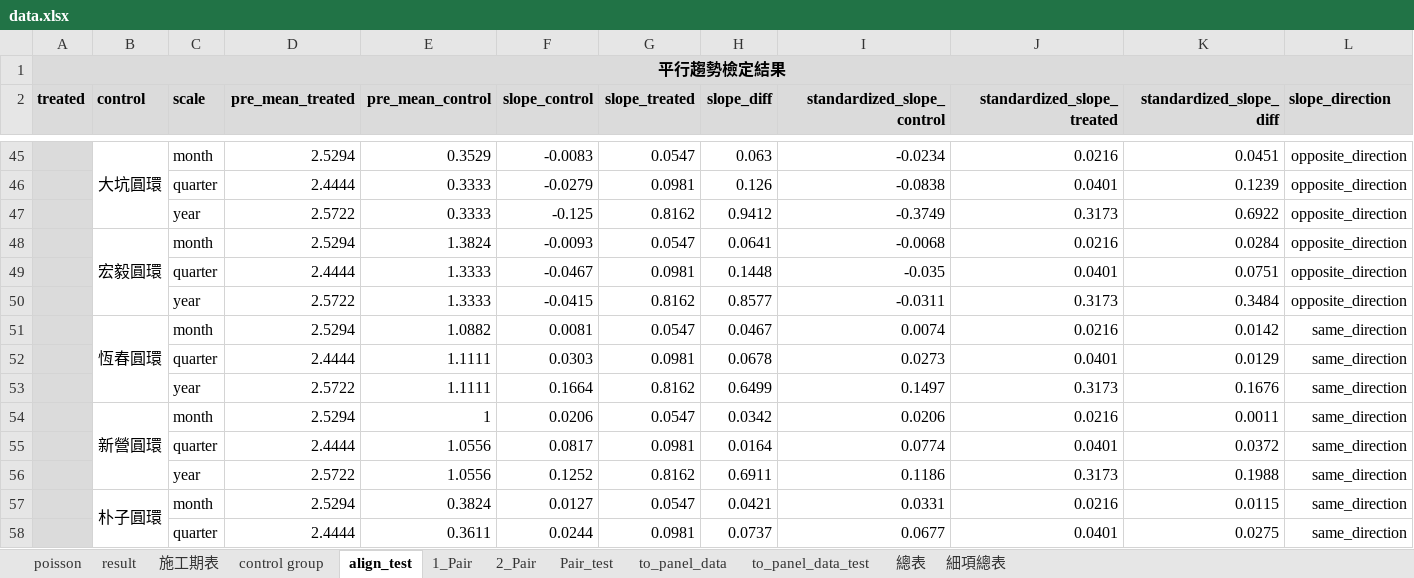
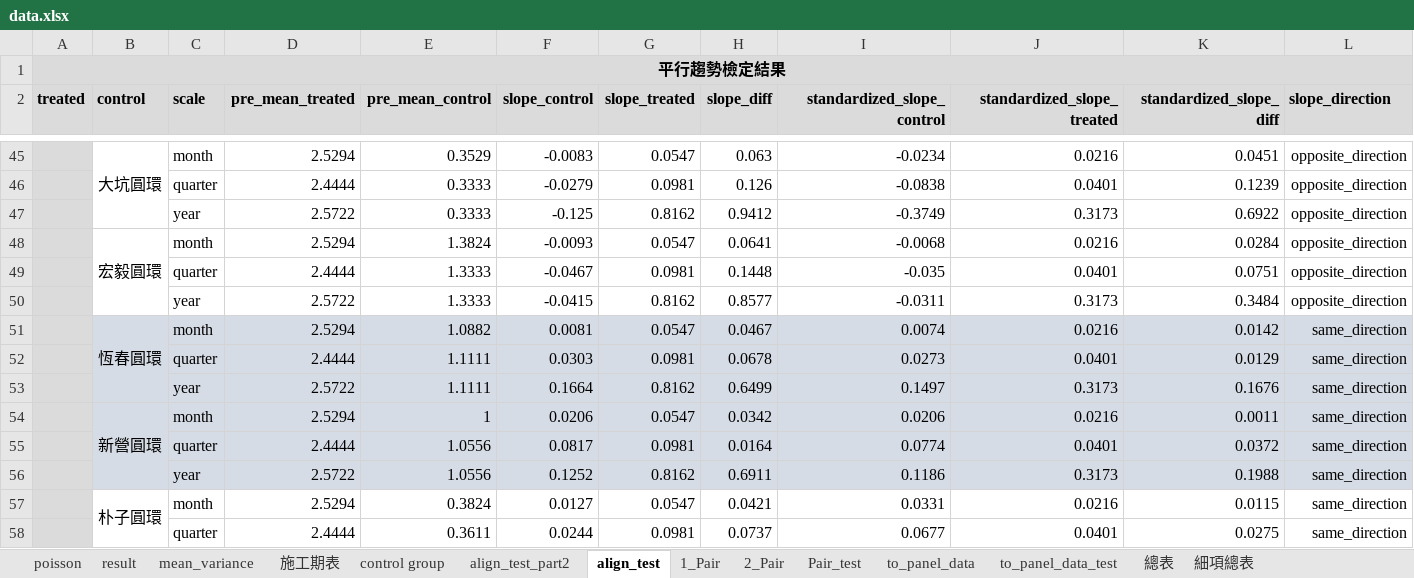
Before and after one commit to Chuang-ben/Roundabout, an Excel workbook: data.xlsx, sheet align_test, drawn as a sheet; only a part is shown, gaps mark what is left out; values as stored, in another font and other column widths than the file's, no borders; the diff covers the shown part only; the diff names each change by its address in the sheet, - before the commit and + after, or states it on an @@ line.

```diff
--- a/data.xlsx (sheet align_test)
+++ b/data.xlsx (sheet align_test)
+sheet tab: mean_variance
+sheet tab: align_test_part2
-B51:L56 fill: none
+B51:L56 fill: #D6DCE5
```
Also changed, not shown: cell formats elsewhere in this sheet, sheet to_panel_data, sheet 總表, sheet to_panel_data_test, sheet 細項總表, sheet result, sheet Pair_test, 3 more sheets, formulas that keep their value, output/panel_data.xlsx, output/panel_data_test.xlsx, 15 other files.
